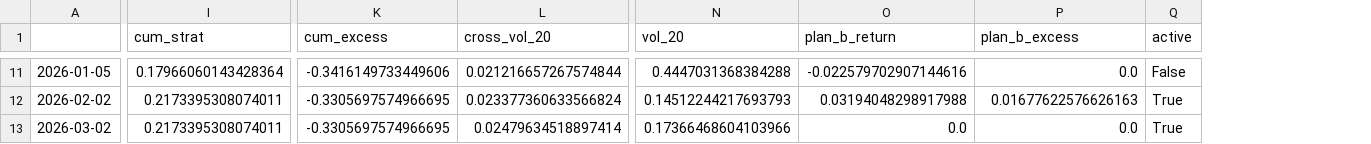
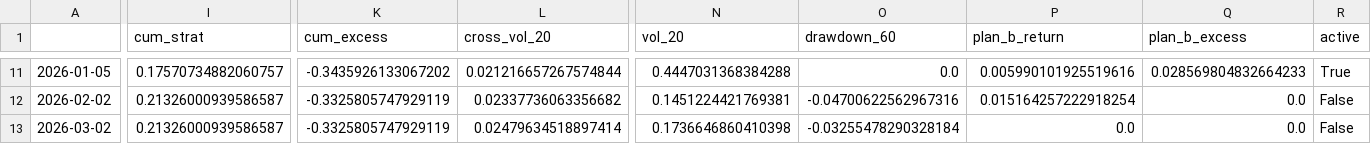
Before and after one commit to zhaobo1023/myTrader, a CSV file: output/multi_factor/monthly_backtest_plan_b.csv, drawn as a sheet; only a part is shown, gaps mark what is left out; addresses are those after the commit; the diff covers the shown part only; the diff names each change by its address in the sheet, - before the commit and + after, or states it on an @@ line.

```diff
--- a/output/multi_factor/monthly_backtest_plan_b.csv
+++ b/output/multi_factor/monthly_backtest_plan_b.csv
+column O (drawdown_60), rows 11-13: 0.0 | -0.04700622562967316 | -0.03255478290328184
-I11 (cum_strat): 0.17966060143428364
+I11 (cum_strat): 0.17570734882060757
-K11 (cum_excess): -0.3416149733449606
+K11 (cum_excess): -0.3435926133067202
-P11 (plan_b_return): -0.022579702907144616
+P11 (plan_b_return): 0.005990101925519616
-Q11 (plan_b_excess): 0.0
+Q11 (plan_b_excess): 0.028569804832664233
-R11 (active): False
+R11 (active): True
-I12:I13 (cum_strat): 0.2173395308074011
+I12:I13 (cum_strat): 0.21326000939586587
-K12:K13 (cum_excess): -0.3305697574966695
+K12:K13 (cum_excess): -0.3325805747929119
-L12 (cross_vol_20): 0.023377360633566824
+L12 (cross_vol_20): 0.02337736063356682
-N12 (vol_20): 0.14512244217693793
+N12 (vol_20): 0.1451224421769381
-P12 (plan_b_return): 0.03194048298917988
+P12 (plan_b_return): 0.015164257222918254
-Q12 (plan_b_excess): 0.01677622576626163
+Q12 (plan_b_excess): 0.0
-R12:R13 (active): True
+R12:R13 (active): False
-N13 (vol_20): 0.17366468604103966
+N13 (vol_20): 0.1736646860410398
```
Also changed, not shown: 30 edited cells elsewhere in this file, output/multi_factor/monthly_backtest_plan_a.csv, 1 other file.
